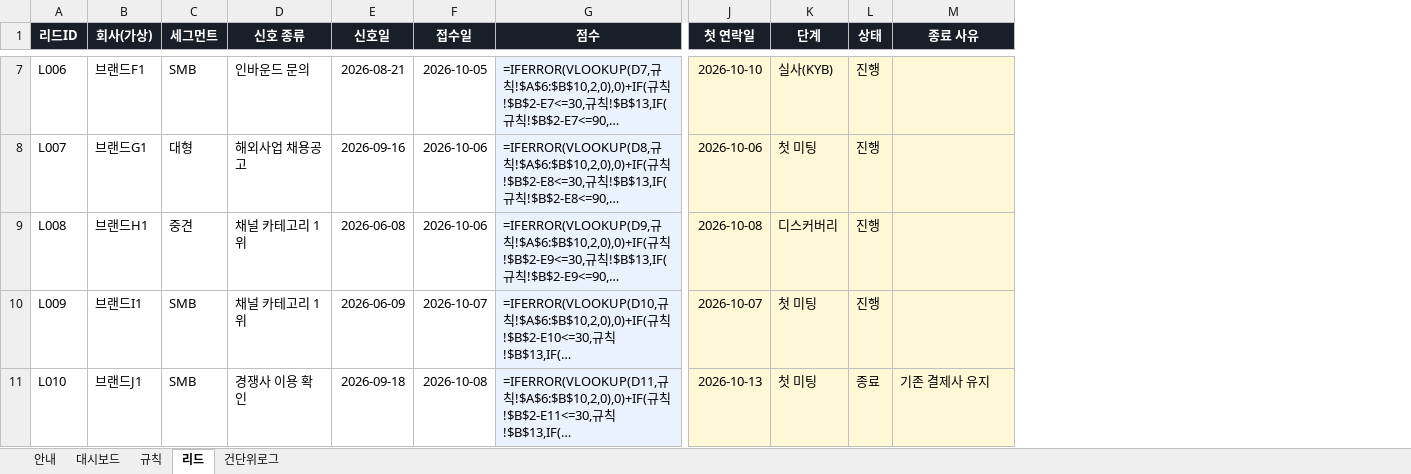
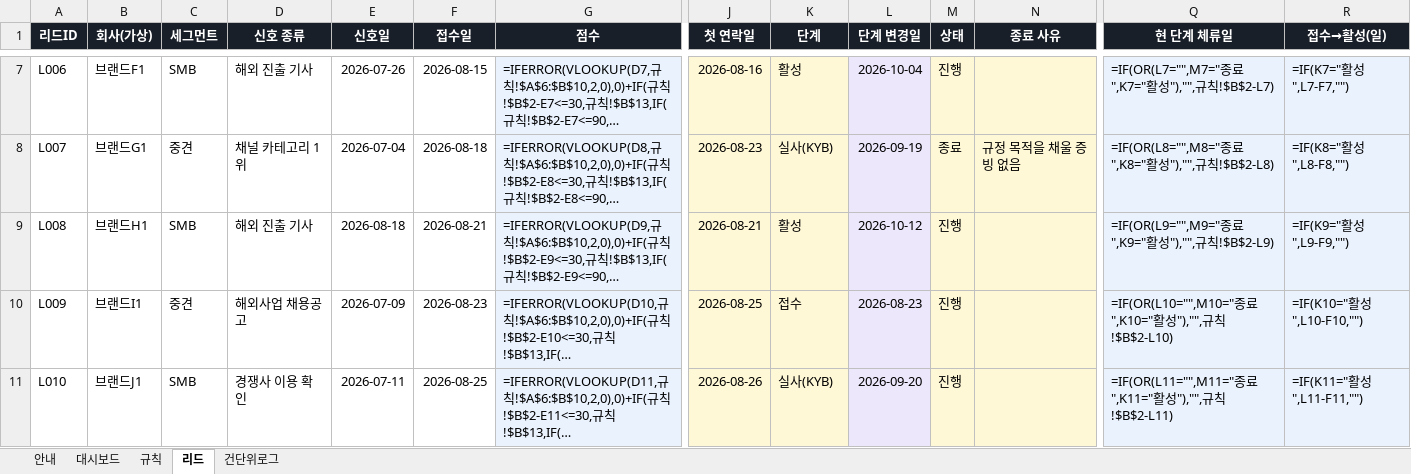
Before and after one commit to chloedayoung-netizen/Chloe, an Excel workbook: toss/업무샘플_리드라우팅_건단위로그.xlsx, sheet 리드, drawn as a sheet; only a part is shown, gaps mark what is left out; long unchanged cells end in …; values as stored, in another font and other column widths than the file's, no borders; formulas without a stored value are shown as written; conditional formats not drawn; addresses are those after the commit; the diff covers the shown part only; the diff names each change by its address in the sheet, - before the commit and + after, or states it on an @@ line.

```diff
--- a/toss/업무샘플_리드라우팅_건단위로그.xlsx (sheet 리드)
+++ b/toss/업무샘플_리드라우팅_건단위로그.xlsx (sheet 리드)
+column L (단계 변경일), rows 7-11: 2026-10-04 | 2026-09-19 | 2026-10-12 | 2026-08-23 | 2026-09-20
+column Q (현 단계 체류일), rows 7-11: =IF(OR(L7="",M7="종료",K7="활성"),"",규칙!$B$2-L7) | =IF(OR(L8="",M8="종료",K8="활성"),"",규칙!$B$2-L8) | =IF(OR(L9="",M9="종료",K9="활성"),"",규칙!$B$2-L9) | =IF(OR(L10="",M10="종료",K10="활성"),"",규칙!$B$2-L10) | =IF(OR(L11="",M11="종료",K11="활성"),"",규칙!$B$2-L11)
+column R (접수→활성(일)), rows 7-11: =IF(K7="활성",L7-F7,"") | =IF(K8="활성",L8-F8,"") | =IF(K9="활성",L9-F9,"") | =IF(K10="활성",L10-F10,"") | =IF(K11="활성",L11-F11,"")
-D7 (신호 종류): 인바운드 문의
+D7 (신호 종류): 해외 진출 기사
-E7 (신호일): 2026-08-21
+E7 (신호일): 2026-07-26
-F7 (접수일): 2026-10-05
+F7 (접수일): 2026-08-15
-J7 (첫 연락일): 2026-10-10
+J7 (첫 연락일): 2026-08-16
-K7 (단계): 실사(KYB)
+K7 (단계): 활성
-C8 (세그먼트): 대형
+C8 (세그먼트): 중견
-D8 (신호 종류): 해외사업 채용공고
+D8 (신호 종류): 채널 카테고리 1위
-E8 (신호일): 2026-09-16
+E8 (신호일): 2026-07-04
-F8 (접수일): 2026-10-06
+F8 (접수일): 2026-08-18
-J8 (첫 연락일): 2026-10-06
+J8 (첫 연락일): 2026-08-23
-K8 (단계): 첫 미팅
+K8 (단계): 실사(KYB)
-M8 (상태): 진행
+M8 (상태): 종료
-N8 (종료 사유): (empty)
+N8 (종료 사유): 규정 목적을 채울 증빙 없음
-C9 (세그먼트): 중견
+C9 (세그먼트): SMB
-D9 (신호 종류): 채널 카테고리 1위
+D9 (신호 종류): 해외 진출 기사
-E9 (신호일): 2026-06-08
+E9 (신호일): 2026-08-18
-F9 (접수일): 2026-10-06
+F9 (접수일): 2026-08-21
-J9 (첫 연락일): 2026-10-08
+J9 (첫 연락일): 2026-08-21
-K9 (단계): 디스커버리
+K9 (단계): 활성
-C10 (세그먼트): SMB
+C10 (세그먼트): 중견
-D10 (신호 종류): 채널 카테고리 1위
+D10 (신호 종류): 해외사업 채용공고
-E10 (신호일): 2026-06-09
+E10 (신호일): 2026-07-09
-F10 (접수일): 2026-10-07
+F10 (접수일): 2026-08-23
-J10 (첫 연락일): 2026-10-07
+J10 (첫 연락일): 2026-08-25
-K10 (단계): 첫 미팅
+K10 (단계): 접수
-E11 (신호일): 2026-09-18
+E11 (신호일): 2026-07-11
-F11 (접수일): 2026-10-08
+F11 (접수일): 2026-08-25
-J11 (첫 연락일): 2026-10-13
+J11 (첫 연락일): 2026-08-26
-K11 (단계): 첫 미팅
+K11 (단계): 실사(KYB)
-M11 (상태): 종료
+M11 (상태): 진행
-N11 (종료 사유): 기존 결제사 유지
+N11 (종료 사유): (empty)
```
Also changed, not shown: 175 edited cells elsewhere in this sheet, sheet 건단위로그, sheet 대시보드, sheet 안내, 4 other files.
